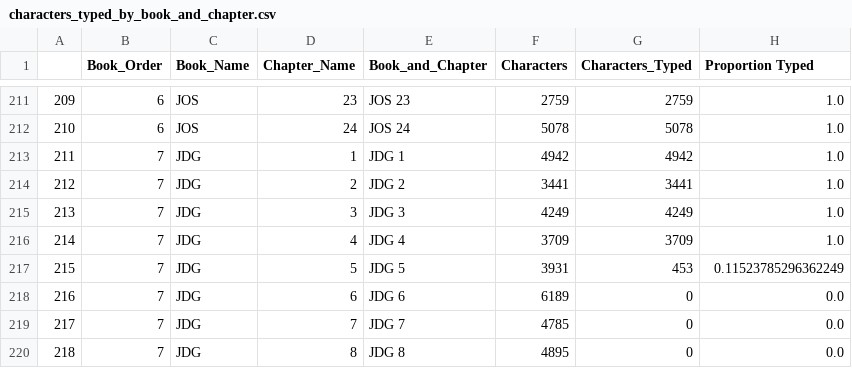
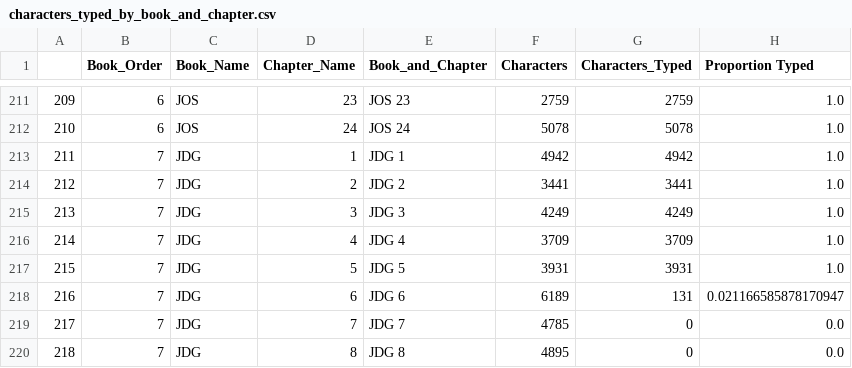
Before and after one commit to kburchfiel/Type_The_Bible, a CSV file: Analyses/characters_typed_by_book_and_chapter.csv, drawn as a sheet; only a part is shown, gaps mark what is left out.

```diff
--- a/Analyses/characters_typed_by_book_and_chapter.csv
+++ b/Analyses/characters_typed_by_book_and_chapter.csv
@@ -216,4 +216,4 @@
 214,7,JDG,4,JDG 4,3709,3709,1.0
-215,7,JDG,5,JDG 5,3931,453,0.11523785296362249
-216,7,JDG,6,JDG 6,6189,0,0.0
+215,7,JDG,5,JDG 5,3931,3931,1.0
+216,7,JDG,6,JDG 6,6189,131,0.021166585878170947
 217,7,JDG,7,JDG 7,4785,0,0.0
```
Also changed, not shown: Analyses/mean_wpm_by_book.csv, Analyses/top_100_wpm.csv, 53 other files.
